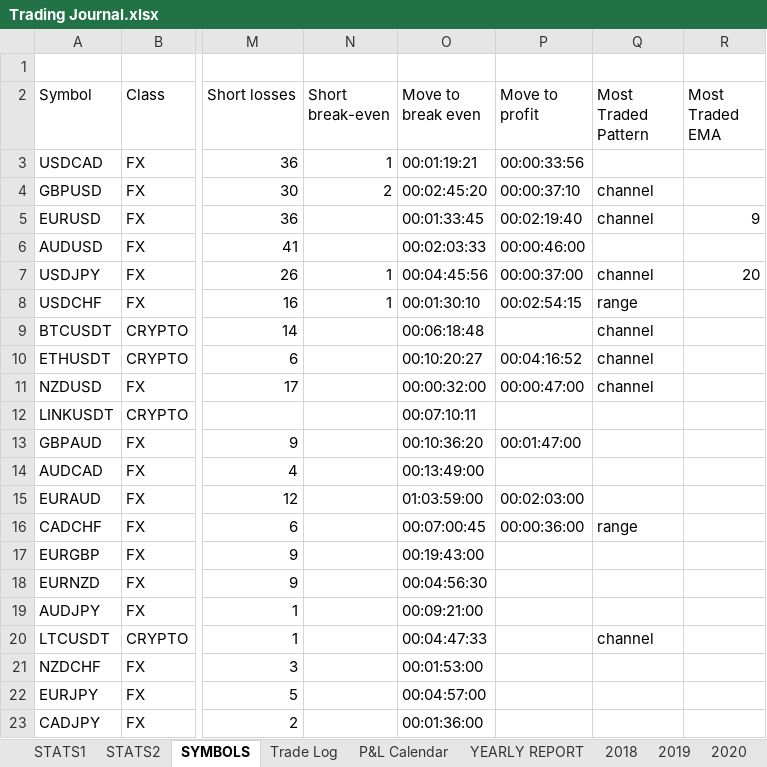
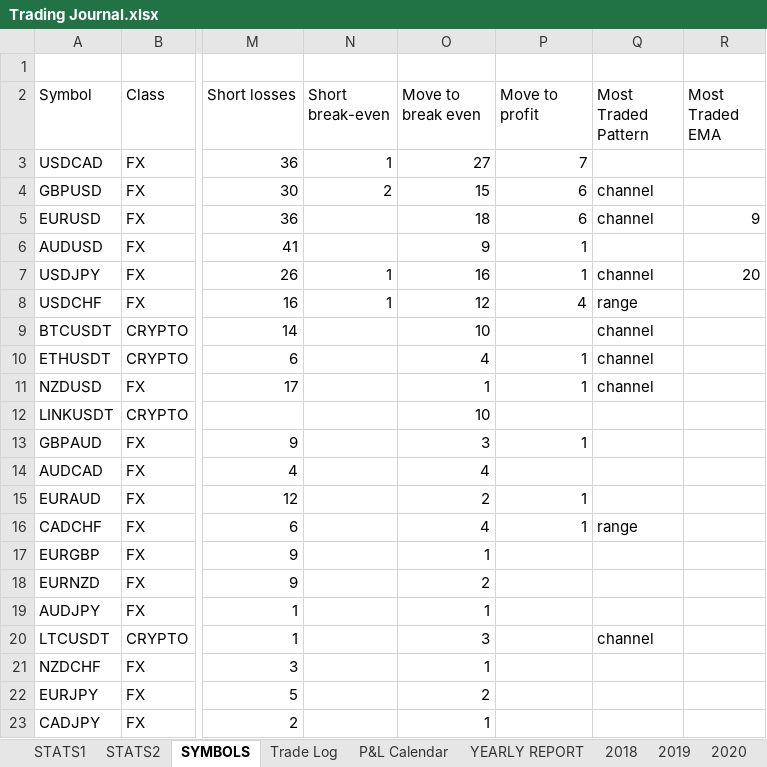
Before and after one commit to alexpsym/CODEX, an Excel workbook: journal/Trading Journal.xlsx, sheet SYMBOLS, drawn as a sheet; only a part is shown, gaps mark what is left out; values as stored, in another font and other column widths than the file's, no cell formats; conditional formats not drawn; the diff covers the shown part only; the diff names each change by its address in the sheet, - before the commit and + after, or states it on an @@ line.

```diff
--- a/journal/Trading Journal.xlsx (sheet SYMBOLS)
+++ b/journal/Trading Journal.xlsx (sheet SYMBOLS)
-O3 (Move to break even): 00:01:19:21
+O3 (Move to break even): 27
-P3 (Move to profit): 00:00:33:56
+P3 (Move to profit): 7
-O4 (Move to break even): 00:02:45:20
+O4 (Move to break even): 15
-P4 (Move to profit): 00:00:37:10
+P4 (Move to profit): 6
-O5 (Move to break even): 00:01:33:45
+O5 (Move to break even): 18
-P5 (Move to profit): 00:02:19:40
+P5 (Move to profit): 6
-O6 (Move to break even): 00:02:03:33
+O6 (Move to break even): 9
-P6 (Move to profit): 00:00:46:00
+P6 (Move to profit): 1
-O7 (Move to break even): 00:04:45:56
+O7 (Move to break even): 16
-P7 (Move to profit): 00:00:37:00
+P7 (Move to profit): 1
-O8 (Move to break even): 00:01:30:10
+O8 (Move to break even): 12
-P8 (Move to profit): 00:02:54:15
+P8 (Move to profit): 4
-O9 (Move to break even): 00:06:18:48
+O9 (Move to break even): 10
-O10 (Move to break even): 00:10:20:27
+O10 (Move to break even): 4
-P10 (Move to profit): 00:04:16:52
+P10 (Move to profit): 1
-O11 (Move to break even): 00:00:32:00
+O11 (Move to break even): 1
-P11 (Move to profit): 00:00:47:00
+P11 (Move to profit): 1
-O12 (Move to break even): 00:07:10:11
+O12 (Move to break even): 10
-O13 (Move to break even): 00:10:36:20
+O13 (Move to break even): 3
-P13 (Move to profit): 00:01:47:00
+P13 (Move to profit): 1
-O14 (Move to break even): 00:13:49:00
+O14 (Move to break even): 4
-O15 (Move to break even): 01:03:59:00
+O15 (Move to break even): 2
-P15 (Move to profit): 00:02:03:00
+P15 (Move to profit): 1
-O16 (Move to break even): 00:07:00:45
+O16 (Move to break even): 4
-P16 (Move to profit): 00:00:36:00
+P16 (Move to profit): 1
-O17 (Move to break even): 00:19:43:00
+O17 (Move to break even): 1
-O18 (Move to break even): 00:04:56:30
+O18 (Move to break even): 2
-O19 (Move to break even): 00:09:21:00
+O19 (Move to break even): 1
-O20 (Move to break even): 00:04:47:33
+O20 (Move to break even): 3
-O21 (Move to break even): 00:01:53:00
+O21 (Move to break even): 1
-O22 (Move to break even): 00:04:57:00
+O22 (Move to break even): 2
-O23 (Move to break even): 00:01:36:00
+O23 (Move to break even): 1
```
Also changed, not shown: 35 edited cells elsewhere in this sheet, sheet Trade Log, sheet P&L Calendar, sheet STATS1, sheet 2020, sheet 2026, sheet 2021, 8 more sheets, cell formats, 2 other files.
